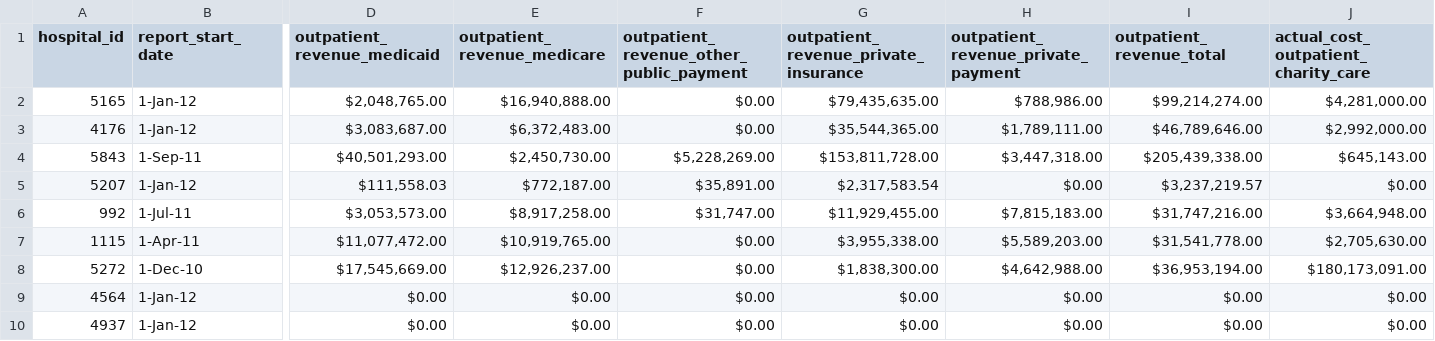
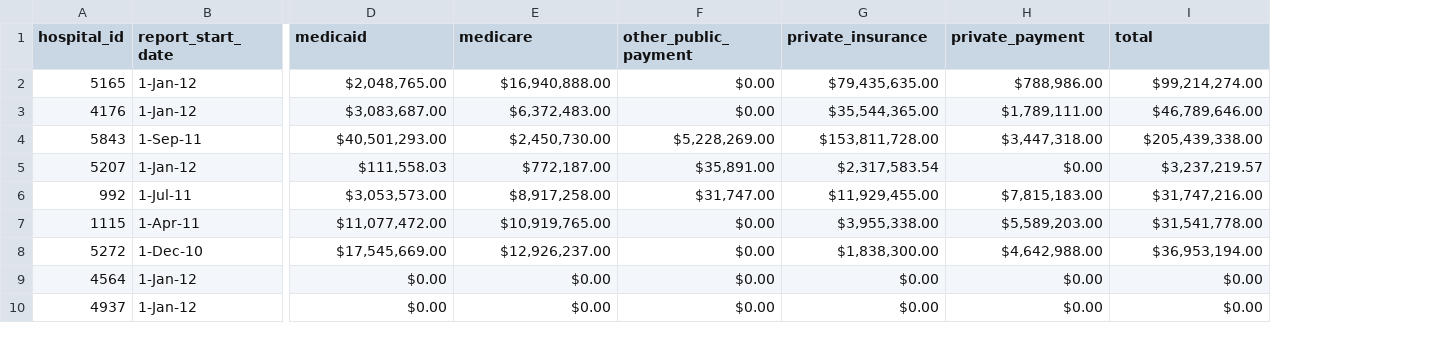
Before and after one commit to smartchicago/chicago-atlas, a CSV file: db/import/hospital_stats_revenueoutpatient.csv, drawn as a sheet; only a part is shown, gaps mark what is left out; the diff names each change by its address in the sheet, - before the commit and + after, or states it on an @@ line.

Commit message:
add rake task for hospital stats - outpatient revenue

```diff
--- a/db/import/hospital_stats_revenueoutpatient.csv
+++ b/db/import/hospital_stats_revenueoutpatient.csv
-column J, rows 1-10: actual_cost_outpatient_charity_care | $4,281,000.00 | $2,992,000.00 | $645,143.00 | $0.00 | $3,664,948.00 | $2,705,630.00 | $180,173,091.00 | $0.00 | $0.00
-D1: outpatient_revenue_medicaid
+D1: medicaid
-E1: outpatient_revenue_medicare
+E1: medicare
-F1: outpatient_revenue_other_public_payment
+F1: other_public_payment
-G1: outpatient_revenue_private_insurance
+G1: private_insurance
-H1: outpatient_revenue_private_payment
+H1: private_payment
-I1: outpatient_revenue_total
+I1: total
```
Also changed, not shown: 1 other file.
